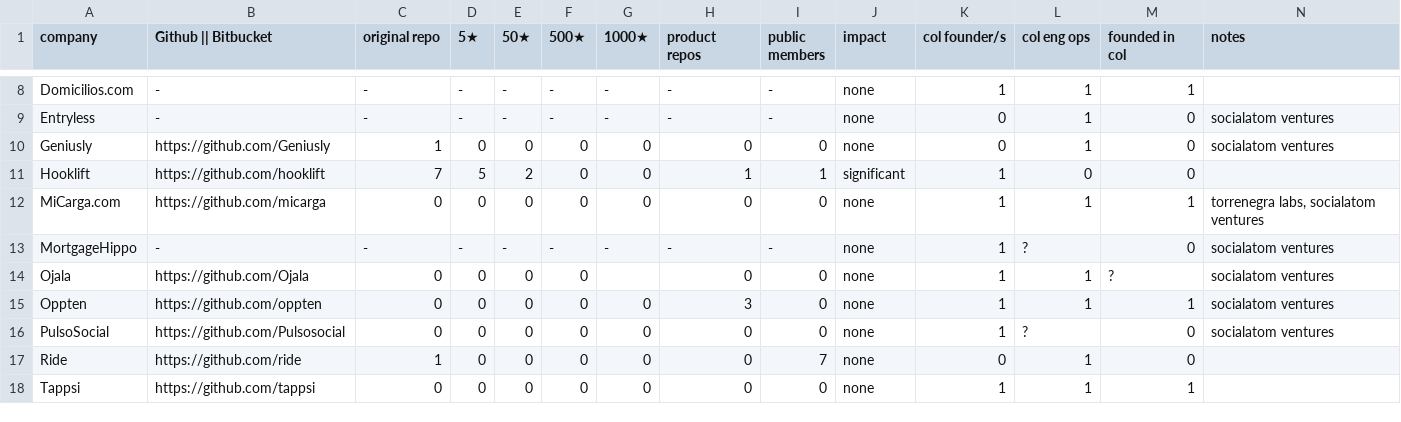
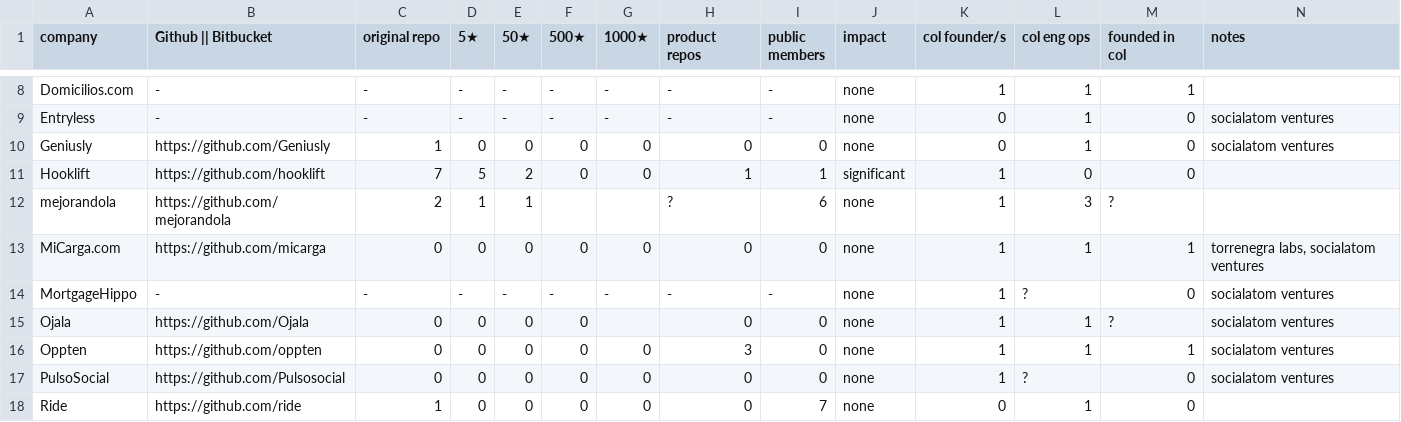
Before and after one commit to colombia-dev/state-of-the-union, a CSV file: report.csv, drawn as a sheet; only a part is shown, gaps mark what is left out; the shorter side is filled out with more unchanged rows.

Commit message:
Mejorandola added

```diff
--- a/report.csv
+++ b/report.csv
@@ -11,2 +11,3 @@ Geniusly,https://github.com/Geniusly,1,0,0,0,0,0,0,none,0,1,0,socialatom venture
 Hooklift,https://github.com/hooklift,7,5,2,0,0,1,1,significant,1,0,0,
+mejorandola,https://github.com/mejorandola,2,1,1,,,?,6,none,1,3,?,
 MiCarga.com,https://github.com/micarga,0,0,0,0,0,0,0,none,1,1,1,"torrenegra labs, socialatom ventures"
```
